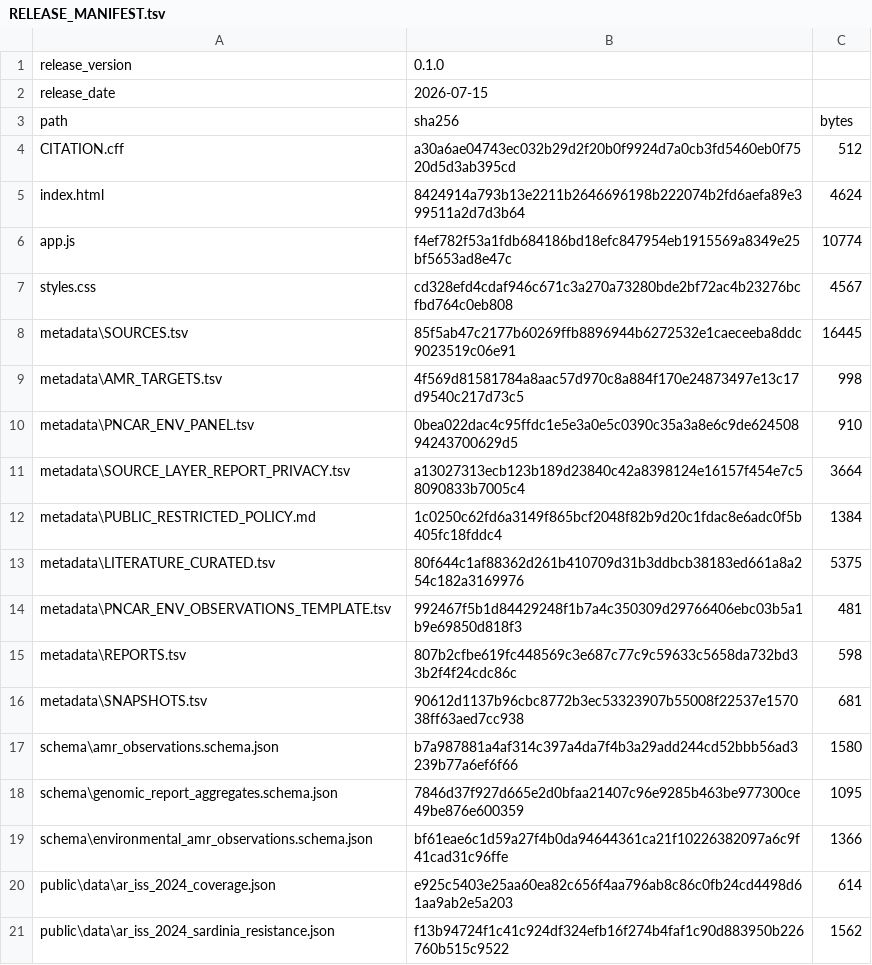
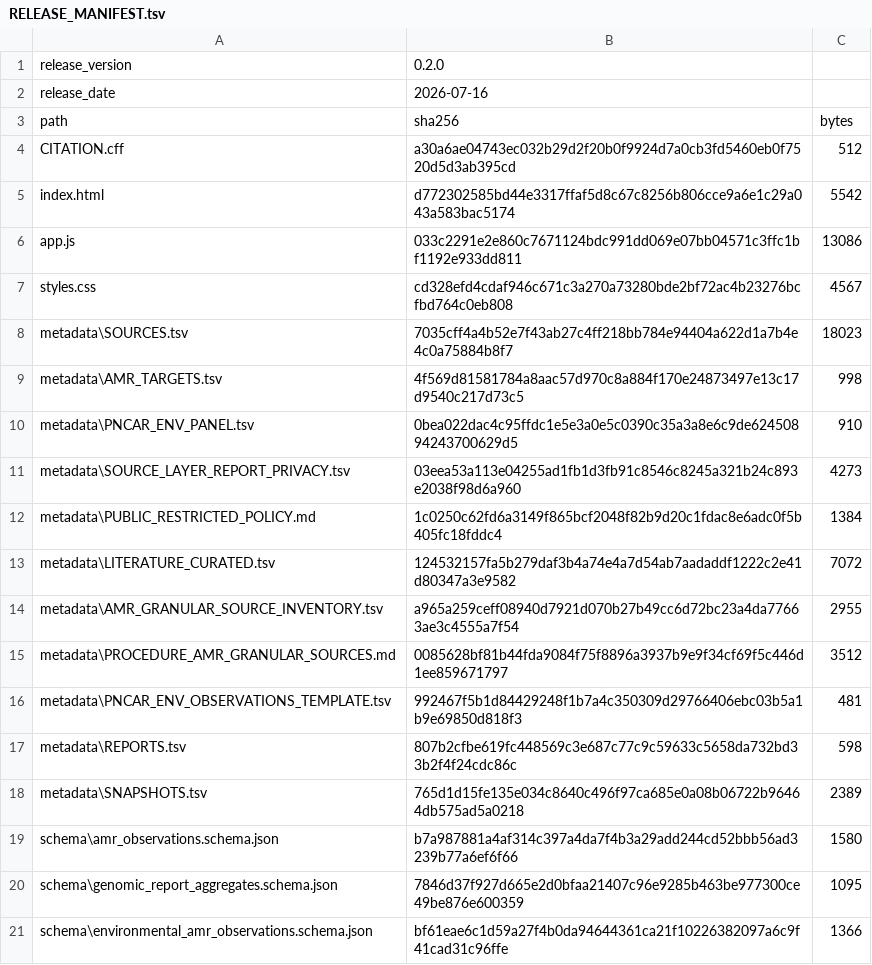
Before and after one commit to aguaraglia/sardinia-one-health-amr-atlas, a TSV file: metadata/RELEASE_MANIFEST.tsv, drawn as a sheet; only a part is shown; the shorter side is filled out with more unchanged rows; the diff covers the shown part only.

```diff
--- a/metadata/RELEASE_MANIFEST.tsv
+++ b/metadata/RELEASE_MANIFEST.tsv
@@ -1,17 +1,19 @@
-release_version	0.1.0
-release_date	2026-07-15
+release_version	0.2.0
+release_date	2026-07-16
 path	sha256	bytes
 CITATION.cff	a30a6ae04743ec032b29d2f20b0f9924d7a0cb3fd5460eb0f7520d5d3ab395cd	512
-index.html	8424914a793b13e2211b2646696198b222074b2fd6aefa89e399511a2d7d3b64	4624
-app.js	f4ef782f53a1fdb684186bd18efc847954eb1915569a8349e25bf5653ad8e47c	10774
+index.html	d772302585bd44e3317ffaf5d8c67c8256b806cce9a6e1c29a043a583bac5174	5542
+app.js	033c2291e2e860c7671124bdc991dd069e07bb04571c3ffc1bf1192e933dd811	13086
 styles.css	cd328efd4cdaf946c671c3a270a73280bde2bf72ac4b23276bcfbd764c0eb808	4567
-metadata\SOURCES.tsv	85f5ab47c2177b60269ffb8896944b6272532e1caeceeba8ddc9023519c06e91	16445
+metadata\SOURCES.tsv	7035cff4a4b52e7f43ab27c4ff218bb784e94404a622d1a7b4e4c0a75884b8f7	18023
 metadata\AMR_TARGETS.tsv	4f569d81581784a8aac57d970c8a884f170e24873497e13c17d9540c217d73c5	998
 metadata\PNCAR_ENV_PANEL.tsv	0bea022dac4c95ffdc1e5e3a0e5c0390c35a3a8e6c9de62450894243700629d5	910
-metadata\SOURCE_LAYER_REPORT_PRIVACY.tsv	a13027313ecb123b189d23840c42a8398124e16157f454e7c58090833b7005c4	3664
+metadata\SOURCE_LAYER_REPORT_PRIVACY.tsv	03eea53a113e04255ad1fb1d3fb91c8546c8245a321b24c893e2038f98d6a960	4273
 metadata\PUBLIC_RESTRICTED_POLICY.md	1c0250c62fd6a3149f865bcf2048f82b9d20c1fdac8e6adc0f5b405fc18fddc4	1384
-metadata\LITERATURE_CURATED.tsv	80f644c1af88362d261b410709d31b3ddbcb38183ed661a8a254c182a3169976	5375
+metadata\LITERATURE_CURATED.tsv	124532157fa5b279daf3b4a74e4a7d54ab7aadaddf1222c2e41d80347a3e9582	7072
+metadata\AMR_GRANULAR_SOURCE_INVENTORY.tsv	a965a259ceff08940d7921d070b27b49cc6d72bc23a4da77663ae3c4555a7f54	2955
+metadata\PROCEDURE_AMR_GRANULAR_SOURCES.md	0085628bf81b44fda9084f75f8896a3937b9e9f34cf69f5c446d1ee859671797	3512
 metadata\PNCAR_ENV_OBSERVATIONS_TEMPLATE.tsv	992467f5b1d84429248f1b7a4c350309d29766406ebc03b5a1b9e69850d818f3	481
 metadata\REPORTS.tsv	807b2cfbe619fc448569c3e687c77c9c59633c5658da732bd33b2f4f24cdc86c	598
-metadata\SNAPSHOTS.tsv	90612d1137b96cbc8772b3ec53323907b55008f22537e157038ff63aed7cc938	681
+metadata\SNAPSHOTS.tsv	765d1d15fe135e034c8640c496f97ca685e0a08b06722b96464db575ad5a0218	2389
 schema\amr_observations.schema.json	b7a987881a4af314c397a4da7f4b3a29add244cd52bbb56ad3239b77a6ef6f66	1580
```
Also changed, not shown: 5 added rows and 4 edited cells elsewhere in this file, metadata/LITERATURE_CURATED.tsv, metadata/SOURCES.tsv, 12 other files.
